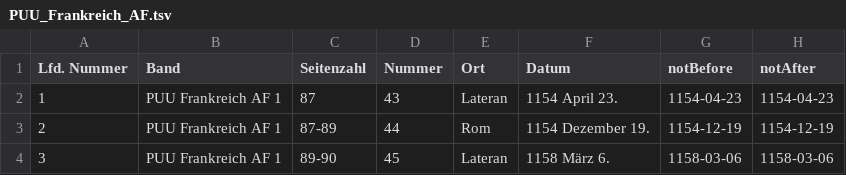
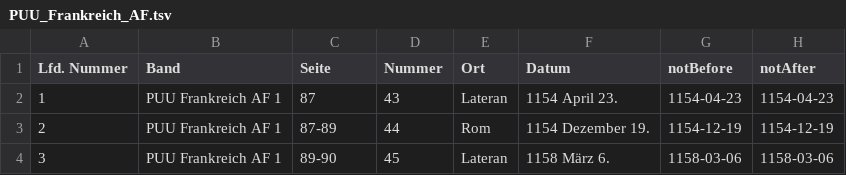
Before and after one commit to cceh/FormierungEuropas, a TSV file: TSV/PUU_Frankreich_AF.tsv, drawn as a sheet; only a part is shown; the diff names each change by its address in the sheet, - before the commit and + after, or states it on an @@ line.

```diff
--- a/TSV/PUU_Frankreich_AF.tsv
+++ b/TSV/PUU_Frankreich_AF.tsv
-C1: Seitenzahl
+C1: Seite
```
Also changed, not shown: TSV/Italia_Pontificia.tsv, TSV/PUU_Niederlande.tsv, 3 other files.
